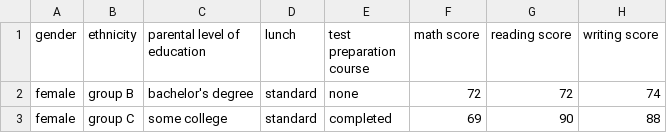
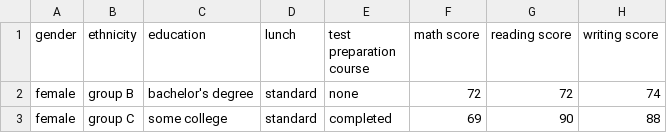
Before and after one commit to Baal89/second-milestone-project, a CSV file: data/StudentsPerformance.csv, drawn as a sheet; only a part is shown.

Commit message:
parental education graph added

```diff
--- a/data/StudentsPerformance.csv
+++ b/data/StudentsPerformance.csv
@@ -1,2 +1,2 @@
-"gender","ethnicity","parental level of education","lunch","test preparation course","math score","reading score","writing score"
+"gender","ethnicity","education","lunch","test preparation course","math score","reading score","writing score"
 "female","group B","bachelor's degree","standard","none","72","72","74"
```
Also changed, not shown: 6 other files.
